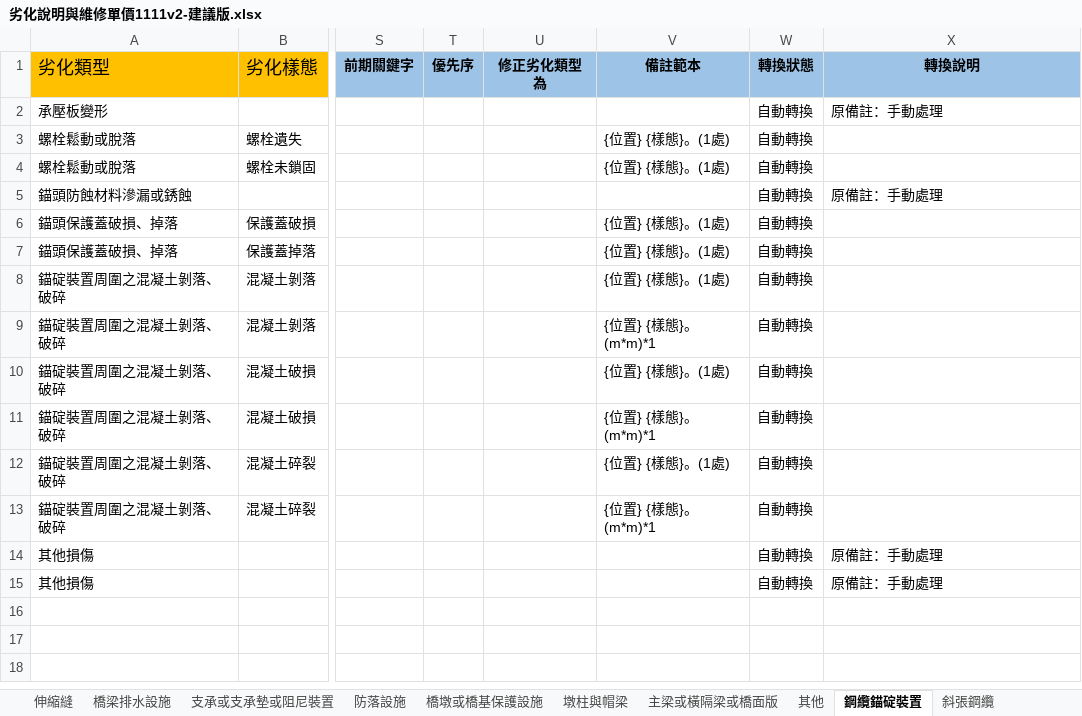
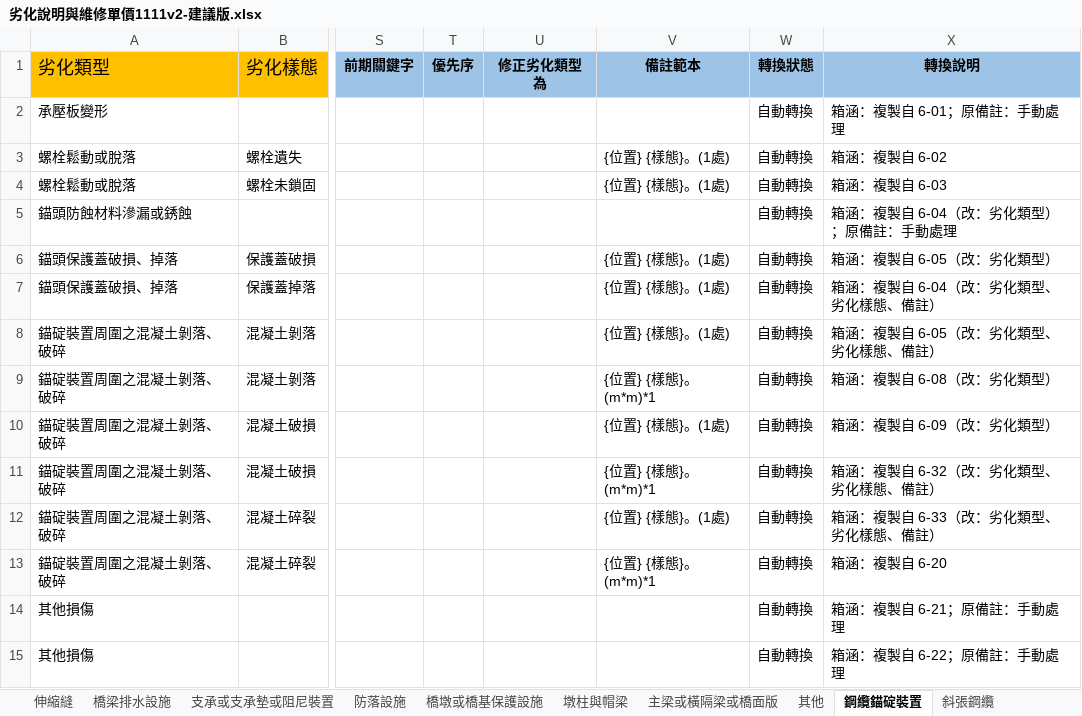
Before and after one commit to morisa3/bms2-autofill-Claude, an Excel workbook: docs/excel/劣化說明與維修單價1111v2-建議版.xlsx, sheet 鋼纜錨碇裝置, drawn as a sheet; only a part is shown, gaps mark what is left out; values as stored, in another font and other column widths than the file's, no borders; the diff names each change by its address in the sheet, - before the commit and + after, or states it on an @@ line.

```diff
--- a/docs/excel/劣化說明與維修單價1111v2-建議版.xlsx (sheet 鋼纜錨碇裝置)
+++ b/docs/excel/劣化說明與維修單價1111v2-建議版.xlsx (sheet 鋼纜錨碇裝置)
-X2 (轉換說明): 原備註：手動處理
+X2 (轉換說明): 箱涵：複製自 6-01；原備註：手動處理
-X3 (轉換說明): (empty)
+X3 (轉換說明): 箱涵：複製自 6-02
-X4 (轉換說明): (empty)
+X4 (轉換說明): 箱涵：複製自 6-03
-X5 (轉換說明): 原備註：手動處理
+X5 (轉換說明): 箱涵：複製自 6-04（改：劣化類型）；原備註：手動處理
-X6 (轉換說明): (empty)
+X6 (轉換說明): 箱涵：複製自 6-05（改：劣化類型）
-X7 (轉換說明): (empty)
+X7 (轉換說明): 箱涵：複製自 6-04（改：劣化類型、劣化樣態、備註）
-X8 (轉換說明): (empty)
+X8 (轉換說明): 箱涵：複製自 6-05（改：劣化類型、劣化樣態、備註）
-X9 (轉換說明): (empty)
+X9 (轉換說明): 箱涵：複製自 6-08（改：劣化類型）
-X10 (轉換說明): (empty)
+X10 (轉換說明): 箱涵：複製自 6-09（改：劣化類型）
-X11 (轉換說明): (empty)
+X11 (轉換說明): 箱涵：複製自 6-32（改：劣化類型、劣化樣態、備註）
-X12 (轉換說明): (empty)
+X12 (轉換說明): 箱涵：複製自 6-33（改：劣化類型、劣化樣態、備註）
-X13 (轉換說明): (empty)
+X13 (轉換說明): 箱涵：複製自 6-20
-X14 (轉換說明): 原備註：手動處理
+X14 (轉換說明): 箱涵：複製自 6-21；原備註：手動處理
-X15 (轉換說明): 原備註：手動處理
+X15 (轉換說明): 箱涵：複製自 6-22；原備註：手動處理
```
Also changed, not shown: sheet 構件分類, sheet 修訂紀錄, sheet 說明, sheet 斜張鋼纜, other sheet tabs, 7 other files.
